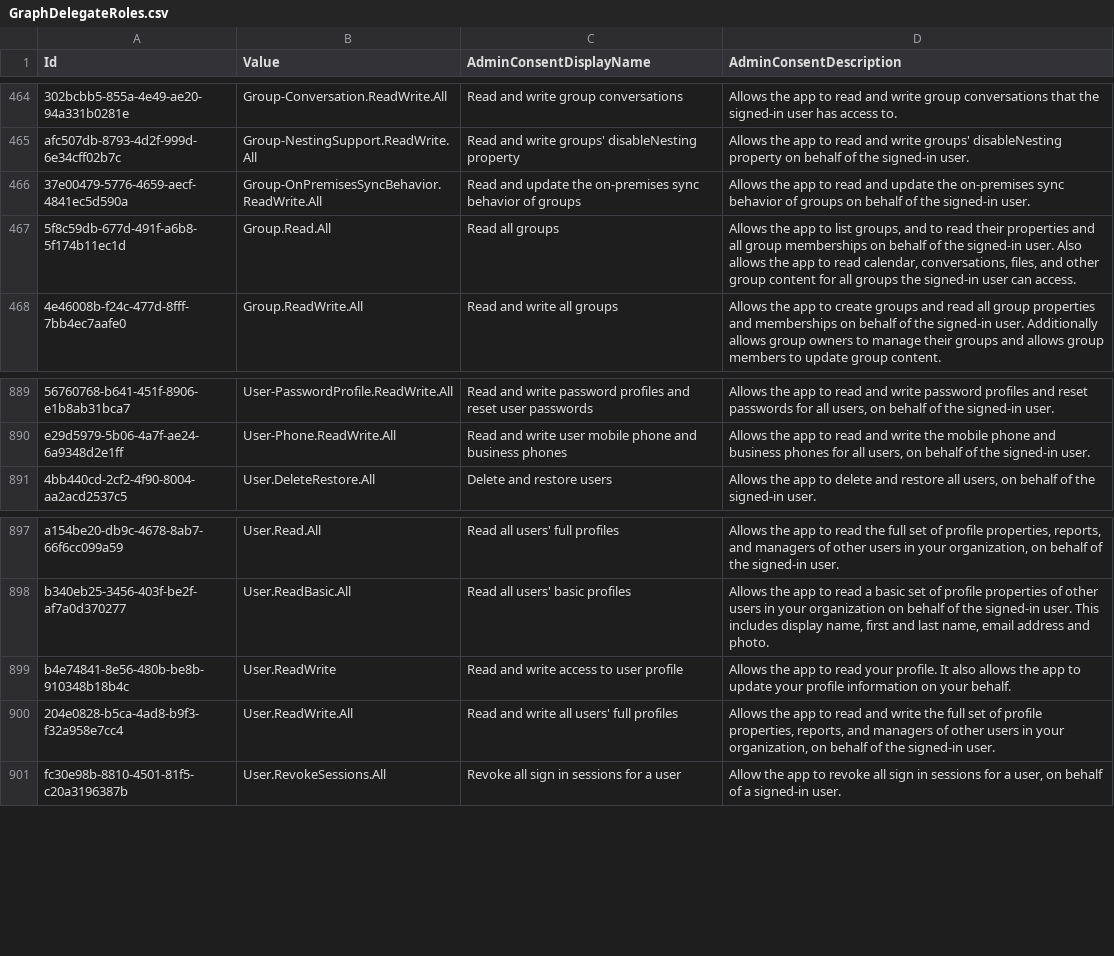
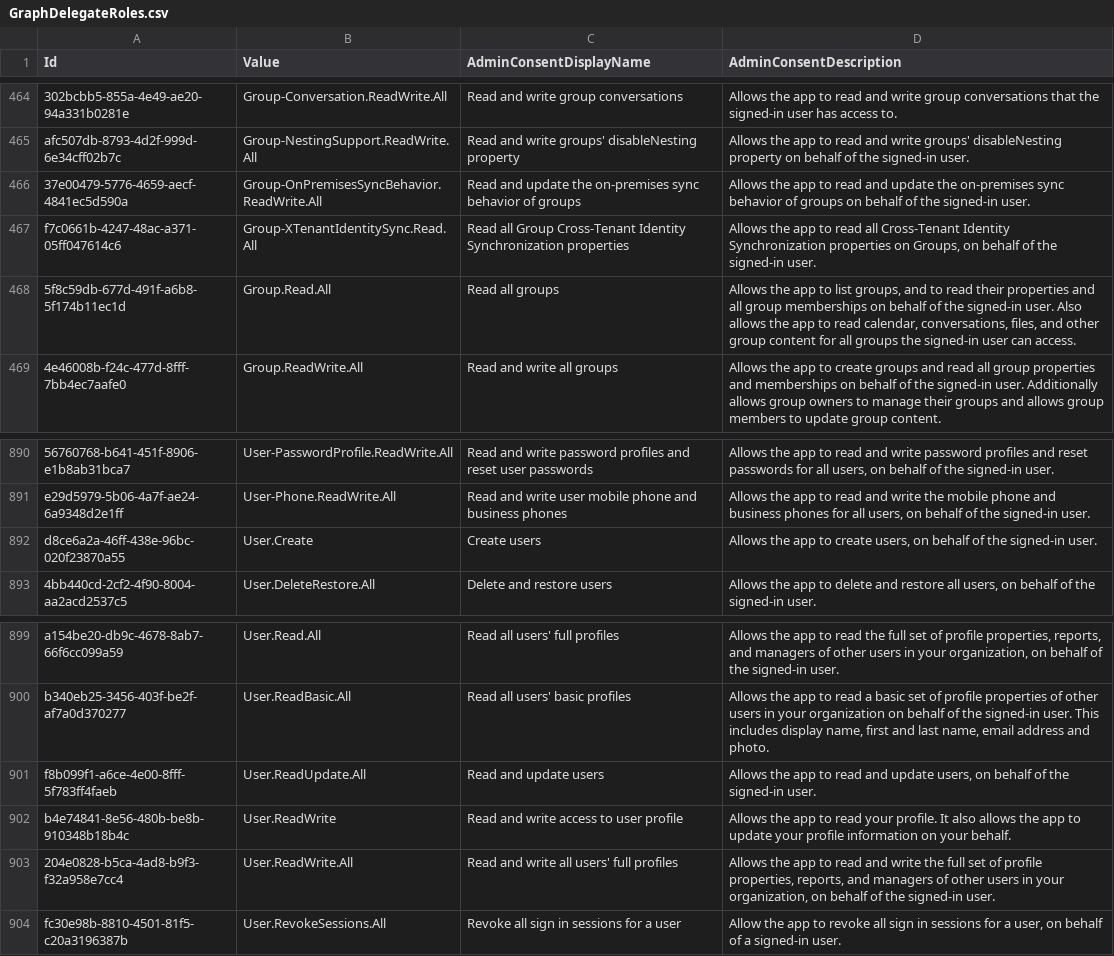
Before and after one commit to Palasito/microsoft-id-resolver, a CSV file: _info/GraphDelegateRoles.csv, drawn as a sheet; only a part is shown, gaps mark what is left out.

```diff
--- a/_info/GraphDelegateRoles.csv
+++ b/_info/GraphDelegateRoles.csv
@@ -466,2 +466,3 @@
 "37e00479-5776-4659-aecf-4841ec5d590a","Group-OnPremisesSyncBehavior.ReadWrite.All","Read and update the on-premises sync behavior of groups","Allows the app to read and update the on-premises sync behavior of groups on behalf of the signed-in user."
+"f7c0661b-4247-48ac-a371-05ff047614c6","Group-XTenantIdentitySync.Read.All","Read all Group Cross-Tenant Identity Synchronization properties","Allows the app to read all Cross-Tenant Identity Synchronization properties on Groups, on behalf of the signed-in user."
 "5f8c59db-677d-491f-a6b8-5f174b11ec1d","Group.Read.All","Read all groups","Allows the app to list groups, and to read their properties and all group memberships on behalf of the signed-in user.  Also allows the app to read calendar, conversations, files, and other group content for all groups the signed-in user can access."
@@ -890,2 +891,3 @@
 "e29d5979-5b06-4a7f-ae24-6a9348d2e1ff","User-Phone.ReadWrite.All","Read and write user mobile phone and business phones","Allows the app to read and write the mobile phone and business phones for all users, on behalf of the signed-in user."
+"d8ce6a2a-46ff-438e-96bc-020f23870a55","User.Create","Create users","Allows the app to create users, on behalf of the signed-in user."
 "4bb440cd-2cf2-4f90-8004-aa2acd2537c5","User.DeleteRestore.All","Delete and restore users","Allows the app to delete and restore all users, on behalf of the signed-in user."
@@ -898,2 +900,3 @@
 "b340eb25-3456-403f-be2f-af7a0d370277","User.ReadBasic.All","Read all users' basic profiles","Allows the app to read a basic set of profile properties of other users in your organization on behalf of the signed-in user. This includes display name, first and last name, email address and photo."
+"f8b099f1-a6ce-4e00-8fff-5f783ff4faeb","User.ReadUpdate.All","Read and update users","Allows the app to read and update users, on behalf of the signed-in user."
 "b4e74841-8e56-480b-be8b-910348b18b4c","User.ReadWrite","Read and write access to user profile","Allows the app to read your profile. It also allows the app to update your profile information on your behalf."
```
Also changed, not shown: _info/GraphAppRoles.csv, _info/utcm-resource-types.csv, 3 other files.
